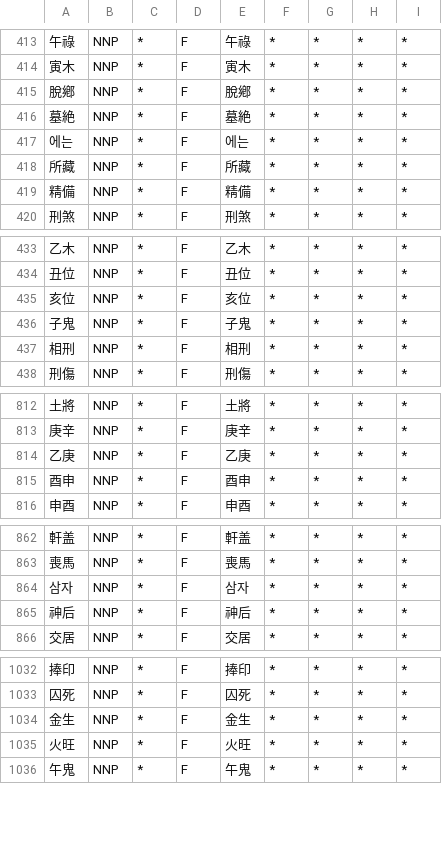
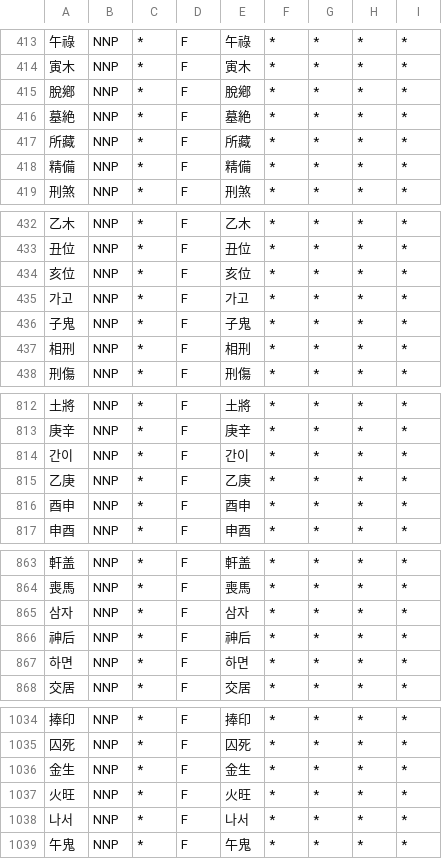
Before and after one commit to kesperinc/openai-test, a CSV file: dict/mecab_user_dict.csv, drawn as a sheet; only a part is shown, gaps mark what is left out; the diff covers the shown part only.

```diff
--- a/dict/mecab_user_dict.csv
+++ b/dict/mecab_user_dict.csv
@@ -416,3 +416,2 @@
 墓絶,NNP,*,F,墓絶,*,*,*,*
-에는,NNP,*,F,에는,*,*,*,*
 所藏,NNP,*,F,所藏,*,*,*,*
@@ -435,2 +434,3 @@
 亥位,NNP,*,F,亥位,*,*,*,*
+가고,NNP,*,F,가고,*,*,*,*
 子鬼,NNP,*,F,子鬼,*,*,*,*
@@ -813,2 +813,3 @@
 庚辛,NNP,*,F,庚辛,*,*,*,*
+간이,NNP,*,F,간이,*,*,*,*
 乙庚,NNP,*,F,乙庚,*,*,*,*
@@ -865,2 +866,3 @@
 神后,NNP,*,F,神后,*,*,*,*
+하면,NNP,*,F,하면,*,*,*,*
 交居,NNP,*,F,交居,*,*,*,*
@@ -1035,2 +1037,3 @@
 火旺,NNP,*,F,火旺,*,*,*,*
+나서,NNP,*,F,나서,*,*,*,*
 午鬼,NNP,*,F,午鬼,*,*,*,*
```
Also changed, not shown: 9 added rows, 2 removed rows and 2 moved rows elsewhere in this file, 11 other files.
